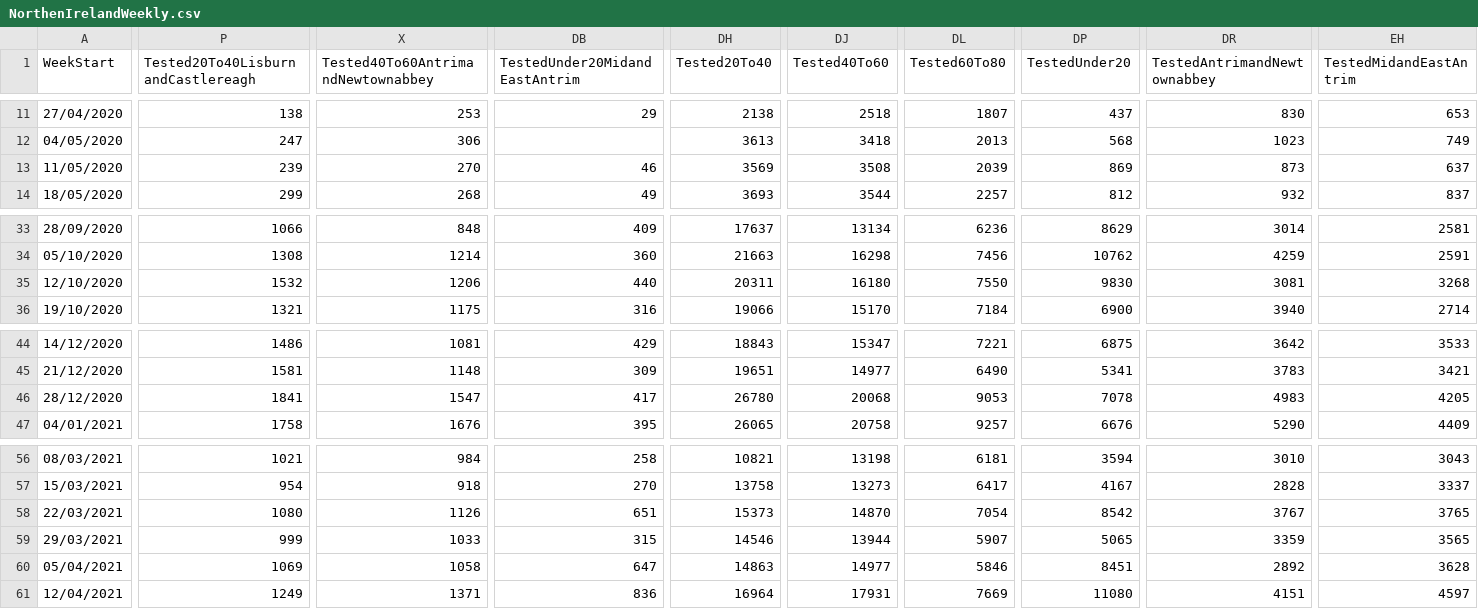
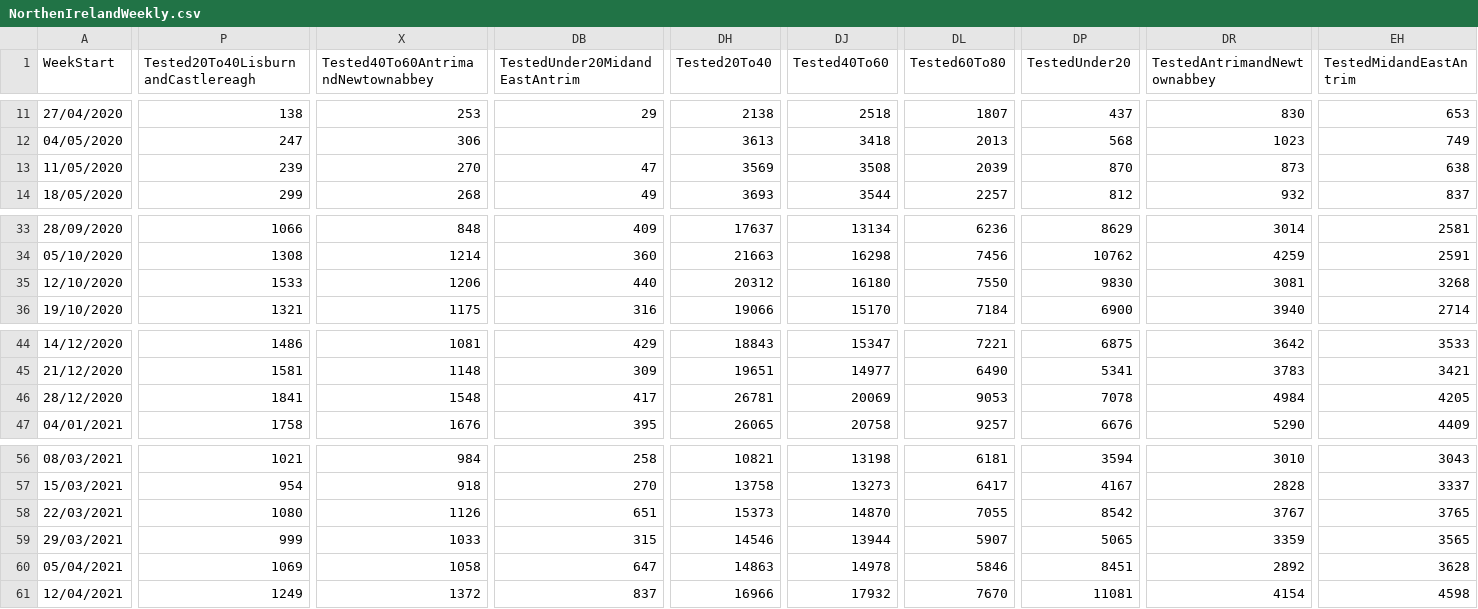
Before and after one commit to CatsAgainstCovid/IrelandCovidData, a CSV file: Outputs/NIDailyReports/NorthenIrelandWeekly.csv, drawn as a sheet; only a part is shown, gaps mark what is left out; the diff covers the shown part only; the diff names each change by its address in the sheet, - before the commit and + after, or states it on an @@ line.

Commit message:
Update

```diff
--- a/Outputs/NIDailyReports/NorthenIrelandWeekly.csv
+++ b/Outputs/NIDailyReports/NorthenIrelandWeekly.csv
-DB13 (TestedUnder20MidandEastAntrim): 46
+DB13 (TestedUnder20MidandEastAntrim): 47
-DP13 (TestedUnder20): 869
+DP13 (TestedUnder20): 870
-EH13 (TestedMidandEastAntrim): 637
+EH13 (TestedMidandEastAntrim): 638
-P35: 1532
+P35: 1533
-DH35 (Tested20To40): 20311
+DH35 (Tested20To40): 20312
-X46: 1547
+X46: 1548
-DH46 (Tested20To40): 26780
+DH46 (Tested20To40): 26781
-DJ46 (Tested40To60): 20068
+DJ46 (Tested40To60): 20069
-DR46 (TestedAntrimandNewtownabbey): 4983
+DR46 (TestedAntrimandNewtownabbey): 4984
-DL58 (Tested60To80): 7054
+DL58 (Tested60To80): 7055
-DJ60 (Tested40To60): 14977
+DJ60 (Tested40To60): 14978
-X61: 1371
+X61: 1372
-DB61 (TestedUnder20MidandEastAntrim): 836
+DB61 (TestedUnder20MidandEastAntrim): 837
-DH61 (Tested20To40): 16964
+DH61 (Tested20To40): 16966
-DJ61 (Tested40To60): 17931
+DJ61 (Tested40To60): 17932
-DL61 (Tested60To80): 7669
+DL61 (Tested60To80): 7670
-DP61 (TestedUnder20): 11080
+DP61 (TestedUnder20): 11081
-DR61 (TestedAntrimandNewtownabbey): 4151
+DR61 (TestedAntrimandNewtownabbey): 4154
-EH61 (TestedMidandEastAntrim): 4597
+EH61 (TestedMidandEastAntrim): 4598
```
Also changed, not shown: 11 edited cells elsewhere in this file.
